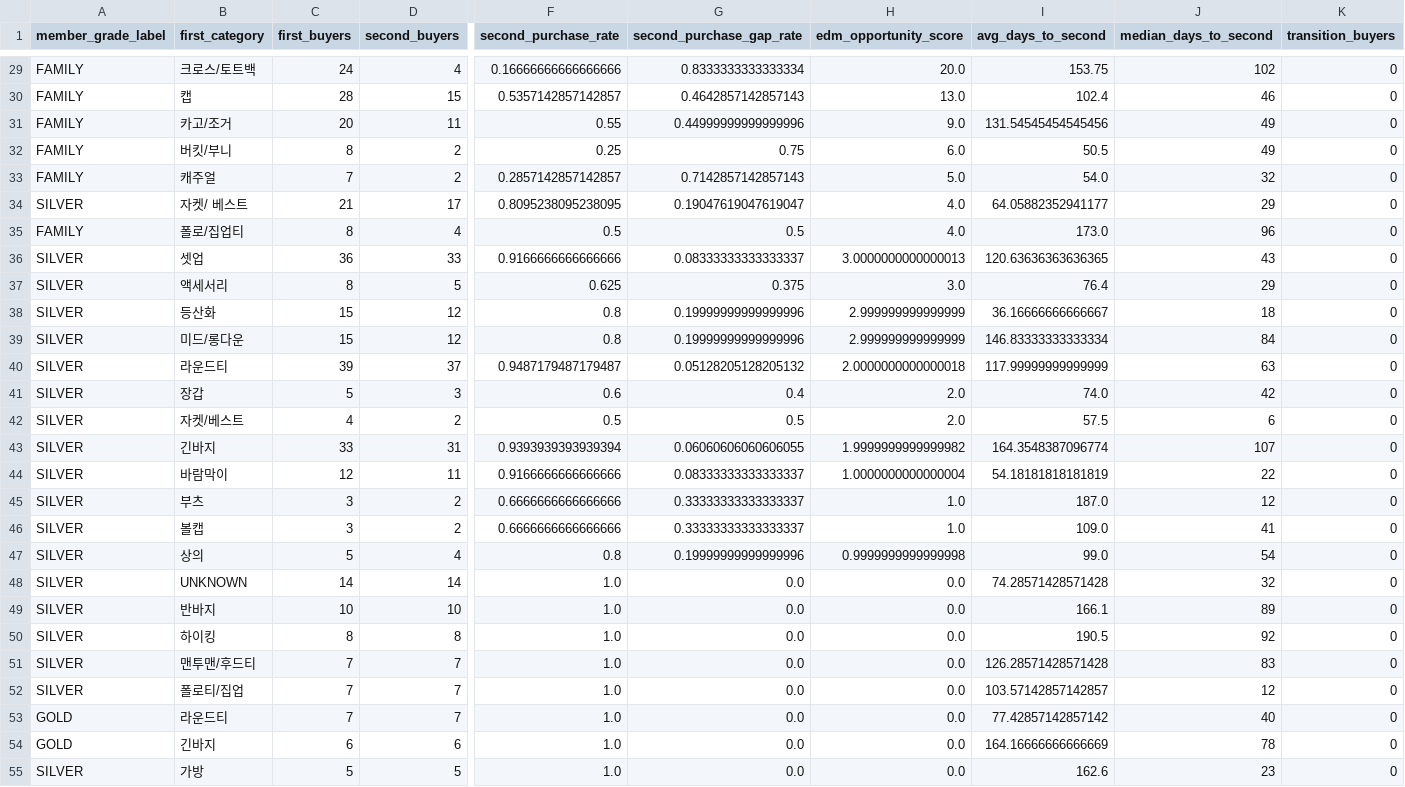
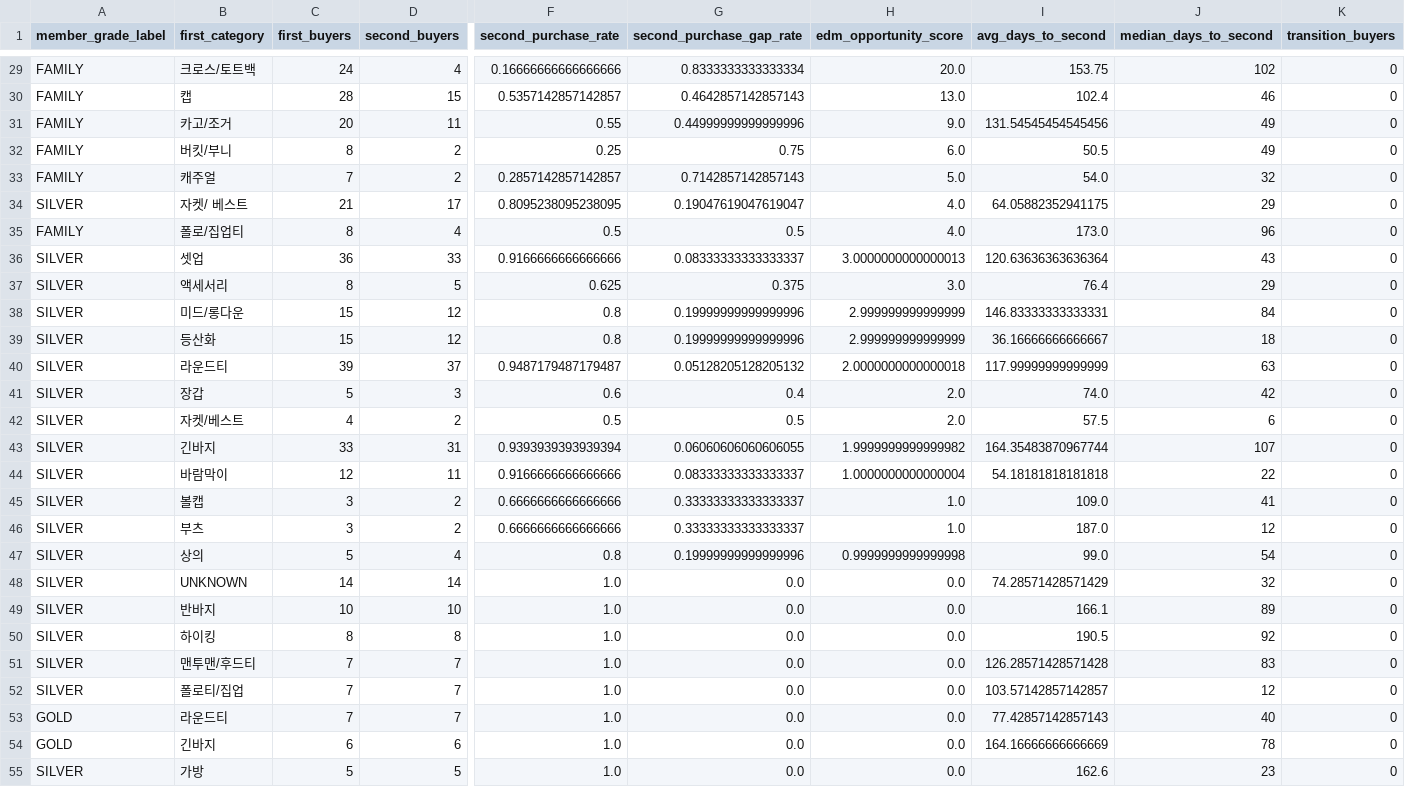
Before and after one commit to koreacolumbia-dotcom/E-comm-marketing-hub, a CSV file: reports/purchase_pattern/data/edm_second_purchase_conversion_by_first_category_by_grade.csv, drawn as a sheet; only a part is shown, gaps mark what is left out; removed rows and columns are numbered as before the commit, all else as after; rows hold the shown columns only; the diff covers the shown part only; the diff names each change by its address in the sheet, - before the commit and + after, or states it on an @@ line.

```diff
--- a/reports/purchase_pattern/data/edm_second_purchase_conversion_by_first_category_by_grade.csv
+++ b/reports/purchase_pattern/data/edm_second_purchase_conversion_by_first_category_by_grade.csv
-I34 (avg_days_to_second): 64.05882352941177
+I34 (avg_days_to_second): 64.05882352941175
-I36 (avg_days_to_second): 120.63636363636365
+I36 (avg_days_to_second): 120.63636363636364
+row 38: SILVER | 미드/롱다운 | 15 | 12 | 0.8 | 0.19999999999999996 | 2.999999999999999 | 146.83333333333331 | 84 | 0
-row 39: SILVER | 미드/롱다운 | 15 | 12 | 0.8 | 0.19999999999999996 | 2.999999999999999 | 146.83333333333334 | 84 | 0
-I43 (avg_days_to_second): 164.3548387096774
+I43 (avg_days_to_second): 164.35483870967744
-I44 (avg_days_to_second): 54.18181818181819
+I44 (avg_days_to_second): 54.18181818181818
@@ row 46 moved to row 45: SILVER @@
-I48 (avg_days_to_second): 74.28571428571428
+I48 (avg_days_to_second): 74.28571428571429
-I53 (avg_days_to_second): 77.42857142857142
+I53 (avg_days_to_second): 77.42857142857143
```
Also changed, not shown: 14 edited cells elsewhere in this file, reports/purchase_pattern/data/edm_repeat_timing_by_first_category_by_grade.csv, reports/purchase_pattern/data/purchase_interval.csv, 51 other files.
